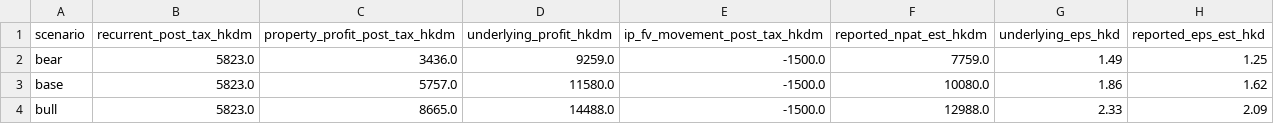
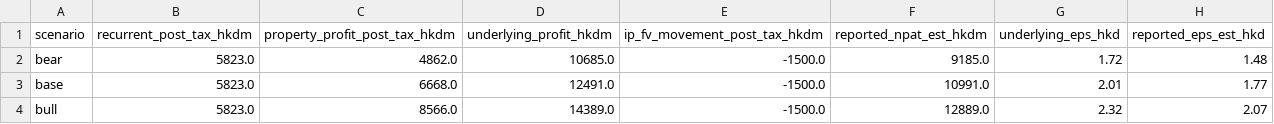
Before and after one commit to Henrywzh/alternative-data, a CSV file: data/normalized/hk_transport/mtr_property_eps_bridge.csv, drawn as a sheet.

```diff
--- a/data/normalized/hk_transport/mtr_property_eps_bridge.csv
+++ b/data/normalized/hk_transport/mtr_property_eps_bridge.csv
@@ -1,4 +1,4 @@
 scenario,recurrent_post_tax_hkdm,property_profit_post_tax_hkdm,underlying_profit_hkdm,ip_fv_movement_post_tax_hkdm,reported_npat_est_hkdm,underlying_eps_hkd,reported_eps_est_hkd
-bear,5823.0,3436.0,9259.0,-1500.0,7759.0,1.49,1.25
-base,5823.0,5757.0,11580.0,-1500.0,10080.0,1.86,1.62
-bull,5823.0,8665.0,14488.0,-1500.0,12988.0,2.33,2.09
+bear,5823.0,4862.0,10685.0,-1500.0,9185.0,1.72,1.48
+base,5823.0,6668.0,12491.0,-1500.0,10991.0,2.01,1.77
+bull,5823.0,8566.0,14389.0,-1500.0,12889.0,2.32,2.07
```
Also changed, not shown: data/normalized/hk_transport/mtr_property_eps_risk_ranking.csv, data/normalized/hk_transport/mtr_property_expected_profit_fy26.csv, 7 other files.
